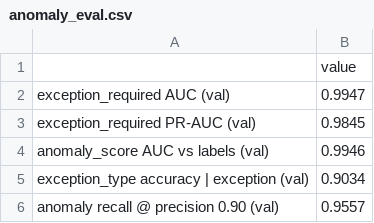
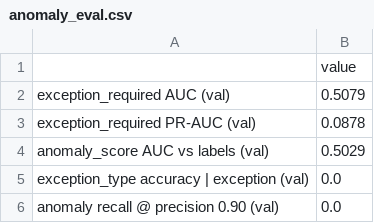
Before and after one commit to Harsh067899/Intain_Round_2_Prototype_Harsh, a CSV file: reports/artifacts/anomaly_eval.csv, drawn as a sheet.

```diff
--- a/reports/artifacts/anomaly_eval.csv
+++ b/reports/artifacts/anomaly_eval.csv
@@ -1,6 +1,6 @@
 ,value
-exception_required AUC (val),0.9947
-exception_required PR-AUC (val),0.9845
-anomaly_score AUC vs labels (val),0.9946
-exception_type accuracy | exception (val),0.9034
-anomaly recall @ precision 0.90 (val),0.9557
+exception_required AUC (val),0.5079
+exception_required PR-AUC (val),0.0878
+anomaly_score AUC vs labels (val),0.5029
+exception_type accuracy | exception (val),0.0
+anomaly recall @ precision 0.90 (val),0.0
```
Also changed, not shown: reports/artifacts/column_profile_test.csv, reports/artifacts/column_profile_train.csv, 31 other files.
